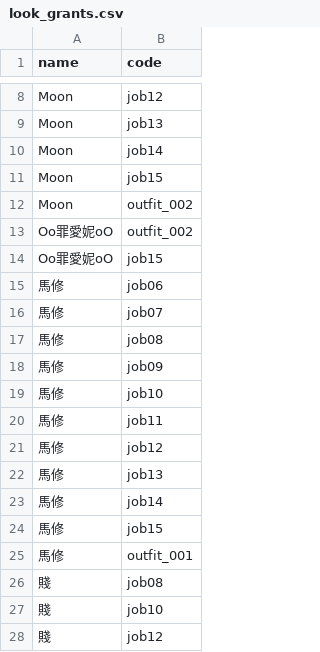
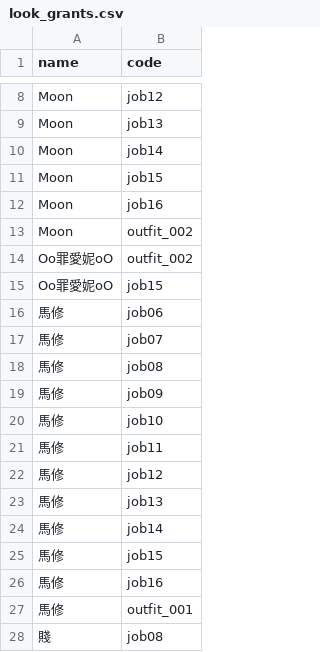
Before and after one commit to minruuwu/bigadventure, a CSV file: assets/data/look_grants.csv, drawn as a sheet; only a part is shown, gaps mark what is left out; the shorter side is filled out with more unchanged rows; the diff names each change by its address in the sheet, - before the commit and + after, or states it on an @@ line.

Commit message:
Update look_grants.csv

```diff
--- a/assets/data/look_grants.csv
+++ b/assets/data/look_grants.csv
+row 12: Moon | job16
+row 26: 馬修 | job16
```
